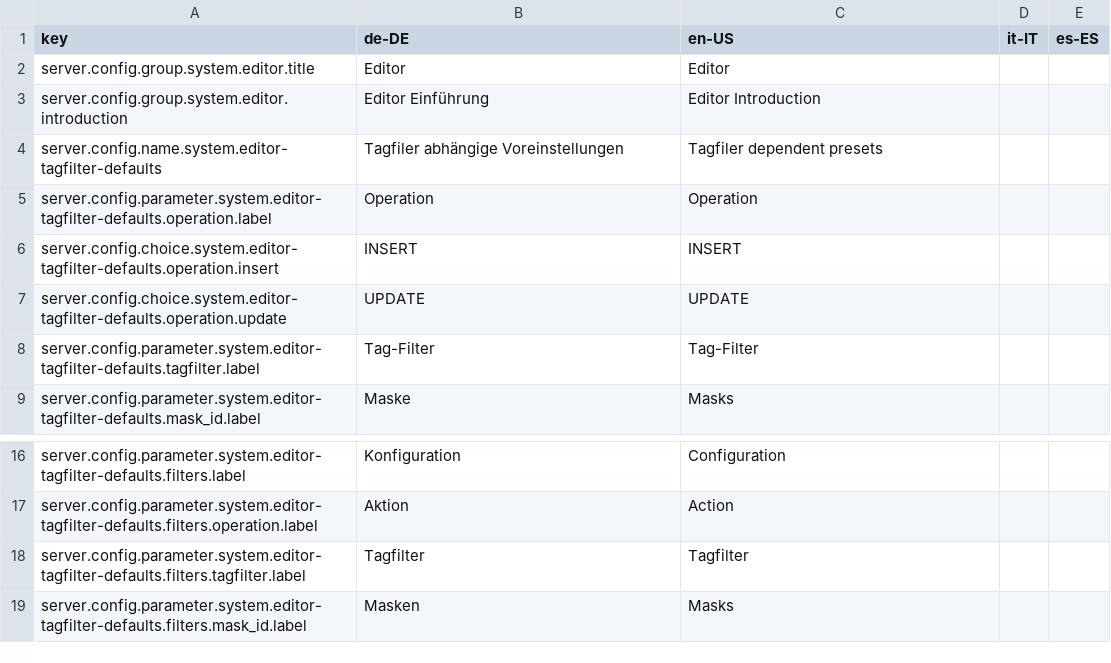
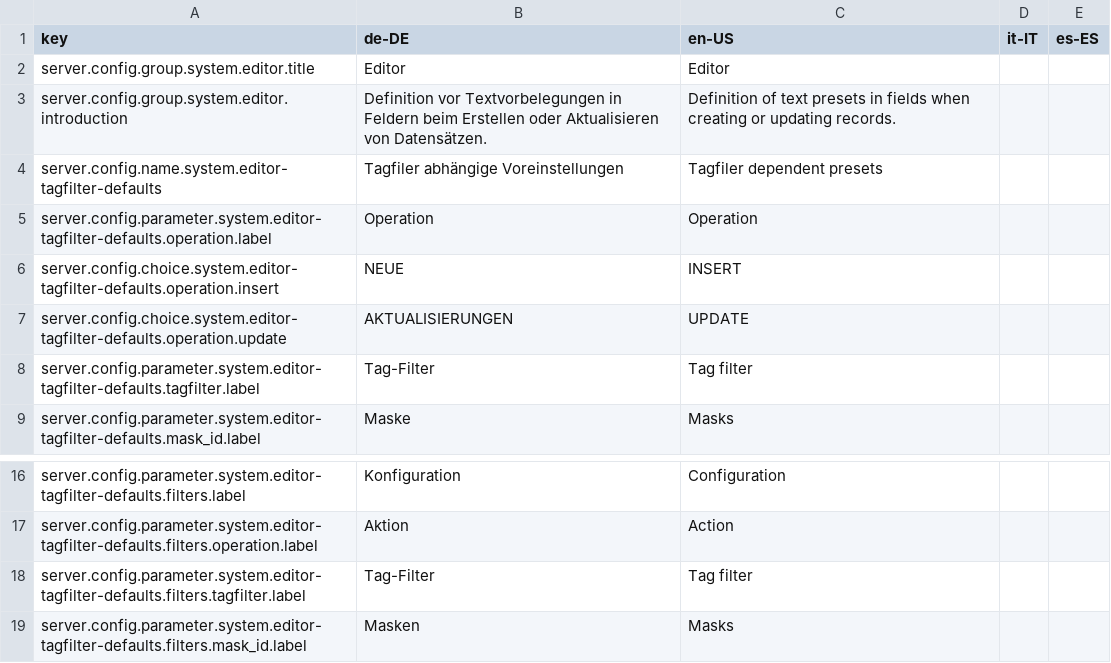
Before and after one commit to programmfabrik/easydb-editor-tagfilter-defaults-plugin, a CSV file: l10n/editor-tagfilter-defaults.csv, drawn as a sheet; only a part is shown, gaps mark what is left out.

Commit message:
l10n updated

```diff
--- a/l10n/editor-tagfilter-defaults.csv
+++ b/l10n/editor-tagfilter-defaults.csv
@@ -2,8 +2,8 @@ key,de-DE,en-US,it-IT,es-ES
 server.config.group.system.editor.title,Editor,Editor,,
-server.config.group.system.editor.introduction,Editor Einführung,Editor Introduction,,
+server.config.group.system.editor.introduction,Definition vor Textvorbelegungen in Feldern beim Erstellen oder Aktualisieren von Datensätzen.,Definition of text presets in fields when creating or updating records.,,
 server.config.name.system.editor-tagfilter-defaults,Tagfiler abhängige Voreinstellungen,Tagfiler dependent presets,,
 server.config.parameter.system.editor-tagfilter-defaults.operation.label,Operation,Operation,,
-server.config.choice.system.editor-tagfilter-defaults.operation.insert,INSERT,INSERT,,
-server.config.choice.system.editor-tagfilter-defaults.operation.update,UPDATE,UPDATE,,
-server.config.parameter.system.editor-tagfilter-defaults.tagfilter.label,Tag-Filter,Tag-Filter,,
+server.config.choice.system.editor-tagfilter-defaults.operation.insert,NEUE,INSERT,,
+server.config.choice.system.editor-tagfilter-defaults.operation.update,AKTUALISIERUNGEN,UPDATE,,
+server.config.parameter.system.editor-tagfilter-defaults.tagfilter.label,Tag-Filter,Tag filter,,
 server.config.parameter.system.editor-tagfilter-defaults.mask_id.label,Maske,Masks,,
@@ -17,3 +17,3 @@ server.config.parameter.system.editor-tagfilter-defaults.filters.label,Konfigura
 server.config.parameter.system.editor-tagfilter-defaults.filters.operation.label,Aktion,Action,,
-server.config.parameter.system.editor-tagfilter-defaults.filters.tagfilter.label,Tagfilter,Tagfilter,,
+server.config.parameter.system.editor-tagfilter-defaults.filters.tagfilter.label,Tag-Filter,Tag filter,,
 server.config.parameter.system.editor-tagfilter-defaults.filters.mask_id.label,Masken,Masks,,
```
